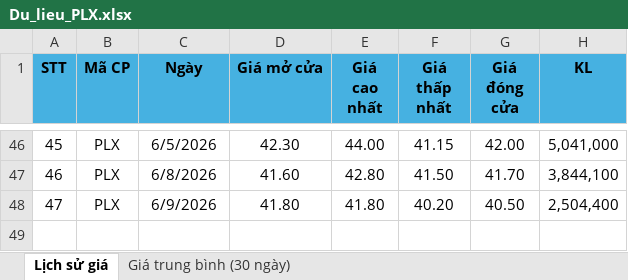
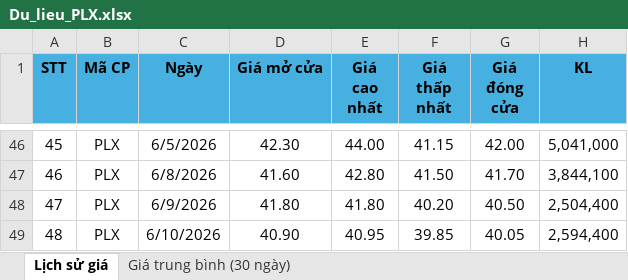
Before and after one commit to nmh21102003-a11y/plx-analytics-web, an Excel workbook: Du_lieu_PLX.xlsx, sheet Lịch sử giá, drawn as a sheet; only a part is shown, gaps mark what is left out; values as stored, in another font and other column widths than the file's, no borders; the diff names each change by its address in the sheet, - before the commit and + after, or states it on an @@ line.

Commit message:
Add files via upload

```diff
--- a/Du_lieu_PLX.xlsx (sheet Lịch sử giá)
+++ b/Du_lieu_PLX.xlsx (sheet Lịch sử giá)
+row 49: 48 | PLX | 6/10/2026 | 40.90 | 40.95 | 39.85 | 40.05 | 2,594,400
```
Also changed, not shown: sheet Giá trung bình (30 ngày).
